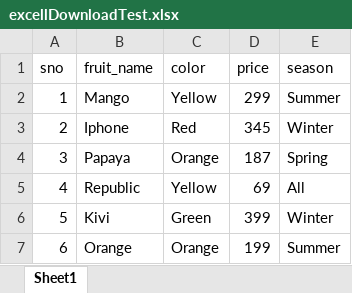
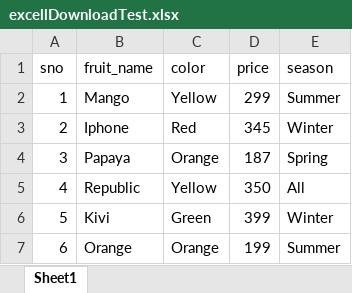
Before and after one commit to Cristi-Fogel/ExcelSUtil, an Excel workbook: files/excellDownloadTest.xlsx, sheet Sheet1, drawn as a sheet; values as stored, in another font and other column widths than the file's, no borders; the diff names each change by its address in the sheet, - before the commit and + after, or states it on an @@ line.

Commit message:
update code so it would change price for identifiable element

```diff
--- a/files/excellDownloadTest.xlsx (sheet Sheet1)
+++ b/files/excellDownloadTest.xlsx (sheet Sheet1)
-D5 (price): 69
+D5 (price): 350
```
Also changed, not shown: 1 other file.
